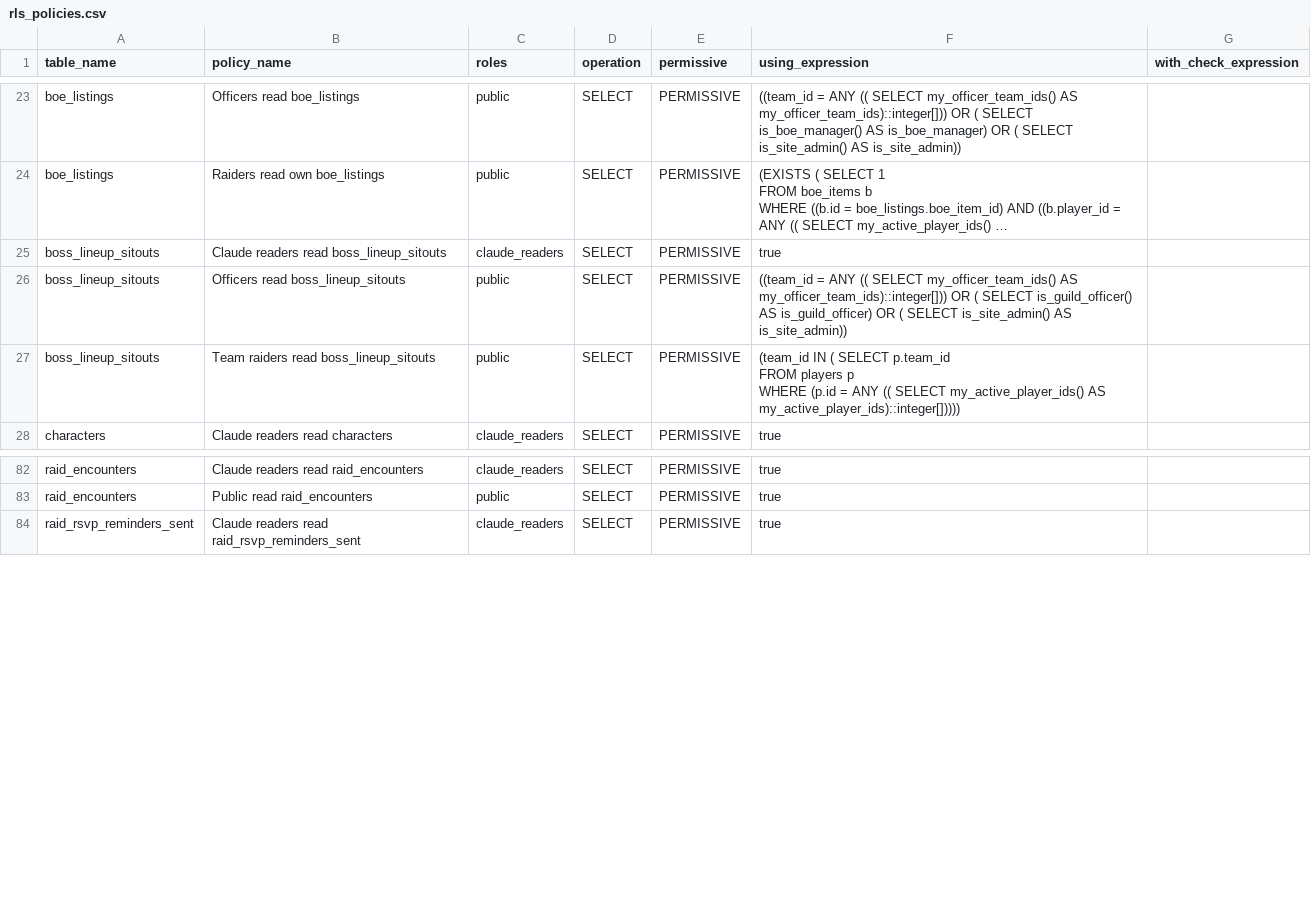
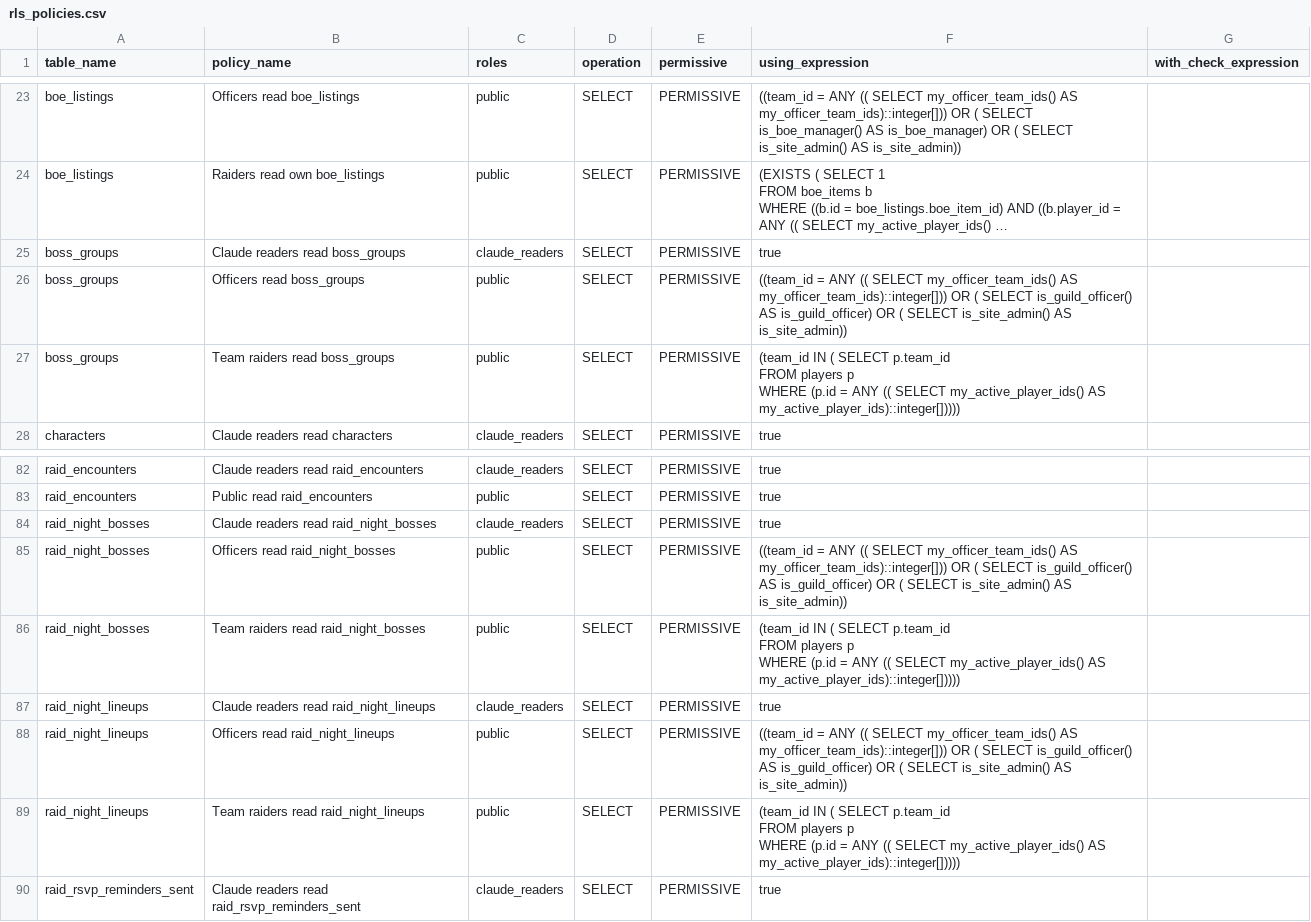
Before and after one commit to katogaming88/WGA-Raid-Hub, a CSV file: docs/rls_policies.csv, drawn as a sheet; only a part is shown, gaps mark what is left out; long unchanged cells end in …; ↵ is a line break in a cell; the diff names each change by its address in the sheet, - before the commit and + after, or states it on an @@ line.

```diff
--- a/docs/rls_policies.csv
+++ b/docs/rls_policies.csv
-A25:A27 (table_name): boss_lineup_sitouts
+A25:A27 (table_name): boss_groups
-B25 (policy_name): Claude readers read boss_lineup_sitouts
+B25 (policy_name): Claude readers read boss_groups
-B26 (policy_name): Officers read boss_lineup_sitouts
+B26 (policy_name): Officers read boss_groups
-B27 (policy_name): Team raiders read boss_lineup_sitouts
+B27 (policy_name): Team raiders read boss_groups
+row 84: raid_night_bosses | Claude readers read raid_night_bosses | claude_readers | SELECT | PERMISSIVE | true
+row 85: raid_night_bosses | Officers read raid_night_bosses | public | SELECT | PERMISSIVE | ((team_id = ANY (( SELECT my_officer_team_ids() AS my_officer_team_ids)::integer[])) OR ( SELECT is_guild_officer() AS is_guild_officer) OR ( SELECT is_site_admin() AS is_site_admin))
+row 86: raid_night_bosses | Team raiders read raid_night_bosses | public | SELECT | PERMISSIVE | (team_id IN ( SELECT p.team_id ↵ FROM players p ↵ WHERE (p.id = ANY (( SELECT my_active_player_ids() AS my_active_player_ids)::integer[]))))
+row 87: raid_night_lineups | Claude readers read raid_night_lineups | claude_readers | SELECT | PERMISSIVE | true
+row 88: raid_night_lineups | Officers read raid_night_lineups | public | SELECT | PERMISSIVE | ((team_id = ANY (( SELECT my_officer_team_ids() AS my_officer_team_ids)::integer[])) OR ( SELECT is_guild_officer() AS is_guild_officer) OR ( SELECT is_site_admin() AS is_site_admin))
+row 89: raid_night_lineups | Team raiders read raid_night_lineups | public | SELECT | PERMISSIVE | (team_id IN ( SELECT p.team_id ↵ FROM players p ↵ WHERE (p.id = ANY (( SELECT my_active_player_ids() AS my_active_player_ids)::integer[]))))
```
Also changed, not shown: 38 other files.
